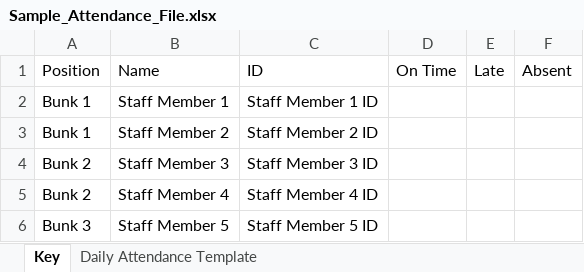
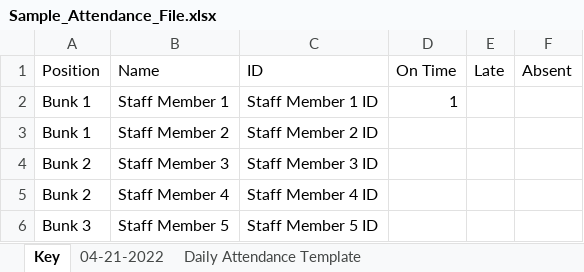
Before and after one commit to crs196/attendance, an Excel workbook: resources/files/Sample_Attendance_File.xlsx, sheet Key, drawn as a sheet; values as stored, in another font and other column widths than the file's, no borders; the diff names each change by its address in the sheet, - before the commit and + after, or states it on an @@ line.

```diff
--- a/resources/files/Sample_Attendance_File.xlsx (sheet Key)
+++ b/resources/files/Sample_Attendance_File.xlsx (sheet Key)
+sheet tab: 04-21-2022
-D2 (On Time): (empty)
+D2 (On Time): 1
```
Also changed, not shown: 1 other file.
